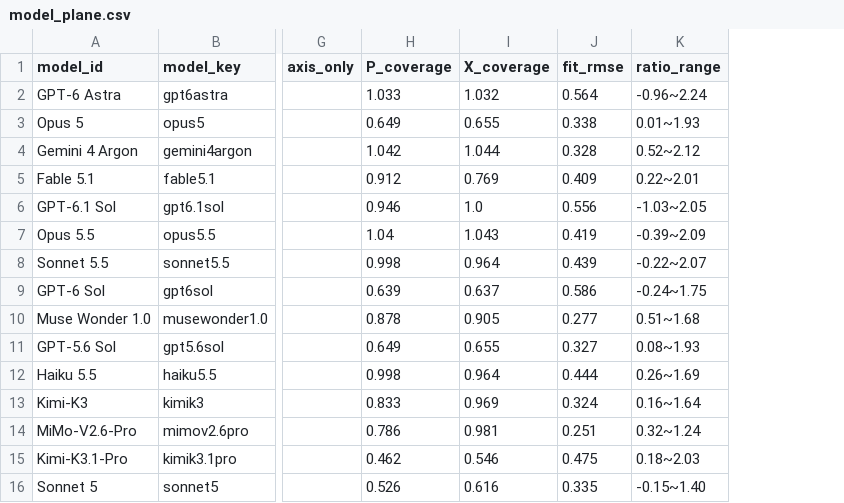
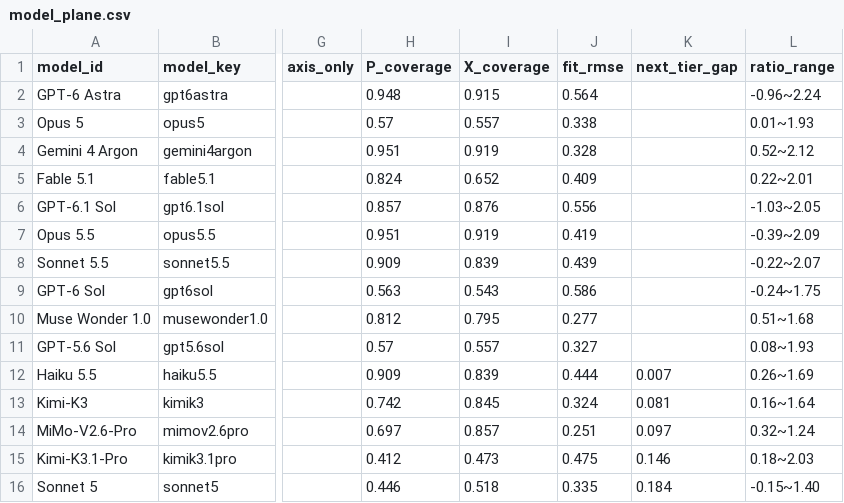
Before and after one commit to ZER0-auto/llm-benchmark-plane, a CSV file: out/model_plane.csv, drawn as a sheet; only a part is shown, gaps mark what is left out; the diff covers the shown part only; the diff names each change by its address in the sheet, - before the commit and + after, or states it on an @@ line.

Commit message:
fix: 覆盖度改用生效权重；计数一律由数据算出
- P_coverage / X_coverage 的分子改用 weight_eff，与 max_p / max_x 同口径；此前用原始权重相除会算出 >1 的份额（实测 1.044）
- model_plane.csv 新增 next_tier_gap：距下一档还差多少，临界模型一眼可见（haiku5.5 差 0.007 到 M0）
- Vals 分支补上"版本内 ≥5 个模型"门槛，与 usable_versions / 屎山分支一致；丢弃原因写进日志
- make_chart：plotted 按 P>=0 && X>=0 统计（原来把 60 个模型全算进"上图"），证据薄计数由数据计算（18 个模型符合、图上 9 个），不再硬编码 19
- P / X / 档位与 HEAD 逐值不变：本轮只改覆盖度与展示口径

```diff
--- a/out/model_plane.csv
+++ b/out/model_plane.csv
+column K (next_tier_gap), rows 12-16: 0.007 | 0.081 | 0.097 | 0.146 | 0.184
-H2 (P_coverage): 1.033
+H2 (P_coverage): 0.948
-I2 (X_coverage): 1.032
+I2 (X_coverage): 0.915
-H3 (P_coverage): 0.649
+H3 (P_coverage): 0.57
-I3 (X_coverage): 0.655
+I3 (X_coverage): 0.557
-H4 (P_coverage): 1.042
+H4 (P_coverage): 0.951
-I4 (X_coverage): 1.044
+I4 (X_coverage): 0.919
-H5 (P_coverage): 0.912
+H5 (P_coverage): 0.824
-I5 (X_coverage): 0.769
+I5 (X_coverage): 0.652
-H6 (P_coverage): 0.946
+H6 (P_coverage): 0.857
-I6 (X_coverage): 1.0
+I6 (X_coverage): 0.876
-H7 (P_coverage): 1.04
+H7 (P_coverage): 0.951
-I7 (X_coverage): 1.043
+I7 (X_coverage): 0.919
-H8 (P_coverage): 0.998
+H8 (P_coverage): 0.909
-I8 (X_coverage): 0.964
+I8 (X_coverage): 0.839
-H9 (P_coverage): 0.639
+H9 (P_coverage): 0.563
-I9 (X_coverage): 0.637
+I9 (X_coverage): 0.543
-H10 (P_coverage): 0.878
+H10 (P_coverage): 0.812
-I10 (X_coverage): 0.905
+I10 (X_coverage): 0.795
-H11 (P_coverage): 0.649
+H11 (P_coverage): 0.57
-I11 (X_coverage): 0.655
+I11 (X_coverage): 0.557
-H12 (P_coverage): 0.998
+H12 (P_coverage): 0.909
-I12 (X_coverage): 0.964
+I12 (X_coverage): 0.839
-H13 (P_coverage): 0.833
+H13 (P_coverage): 0.742
-I13 (X_coverage): 0.969
+I13 (X_coverage): 0.845
-H14 (P_coverage): 0.786
+H14 (P_coverage): 0.697
-I14 (X_coverage): 0.981
+I14 (X_coverage): 0.857
-H15 (P_coverage): 0.462
+H15 (P_coverage): 0.412
-I15 (X_coverage): 0.546
+I15 (X_coverage): 0.473
-H16 (P_coverage): 0.526
+H16 (P_coverage): 0.446
-I16 (X_coverage): 0.616
+I16 (X_coverage): 0.518
```
Also changed, not shown: 60 edited cells elsewhere in this file, 3 other files.
